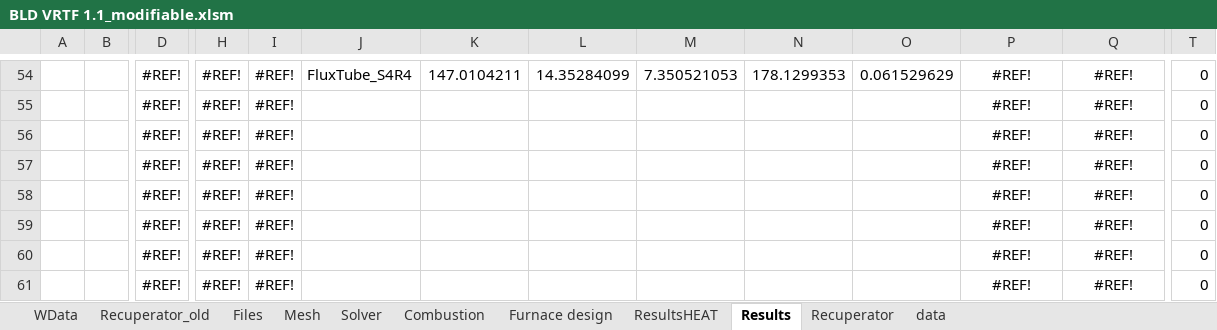
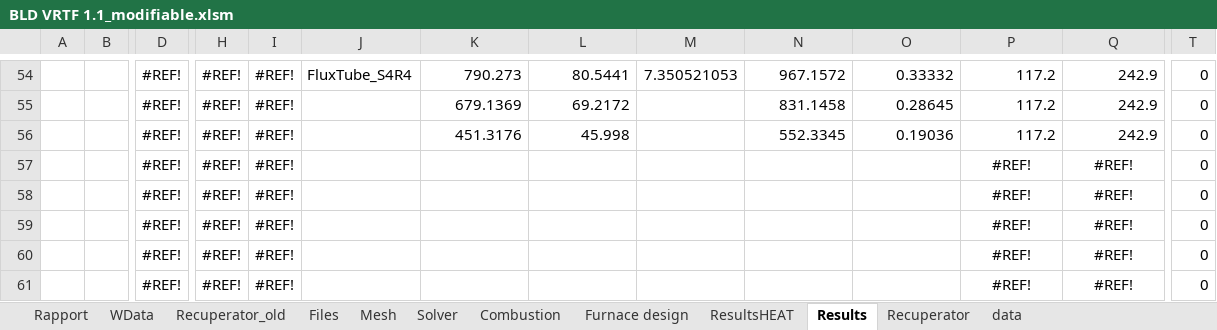
Before and after one commit to duboyfoot/vrtf, an Excel workbook: BLD VRTF 1.1_modifiable.xlsm, sheet Results, drawn as a sheet; only a part is shown, gaps mark what is left out; values as stored, in another font and other column widths than the file's, no borders; removed rows and columns are numbered as before the commit, all else as after; rows hold the shown columns only; the diff covers the shown part only; the diff names each change by its address in the sheet, - before the commit and + after, or states it on an @@ line.

```diff
--- a/BLD VRTF 1.1_modifiable.xlsm (sheet Results)
+++ b/BLD VRTF 1.1_modifiable.xlsm (sheet Results)
+sheet tab: Rapport
-K54: 147.0104211
+K54: 790.273
-L54: 14.35284099
+L54: 80.5441
-N54: 178.1299353
+N54: 967.1572
-O54: 0.061529629
+O54: 0.33332
-P54: #REF!
+P54: 117.2
-P54:Q54 alignment: center
+P54:Q54 alignment: right
-Q54: #REF!
+Q54: 242.9
-row 55:  |  | #REF! | #REF! | #REF! |  |  |  |  |  |  | #REF! | #REF! | 0
-row 56:  |  | #REF! | #REF! | #REF! |  |  |  |  |  |  | #REF! | #REF! | 0
+row 55:  |  | #REF! | #REF! | #REF! |  | 679.1369 | 69.2172 |  | 831.1458 | 0.28645 | 117.2 | 242.9 | 0
+row 56:  |  | #REF! | #REF! | #REF! |  | 451.3176 | 45.998 |  | 552.3345 | 0.19036 | 117.2 | 242.9 | 0
```
Also changed, not shown: 5 added rows, 5 removed rows, 137 edited cells and cell formats elsewhere in this sheet, sheet ResultsHEAT, 1 other file.
